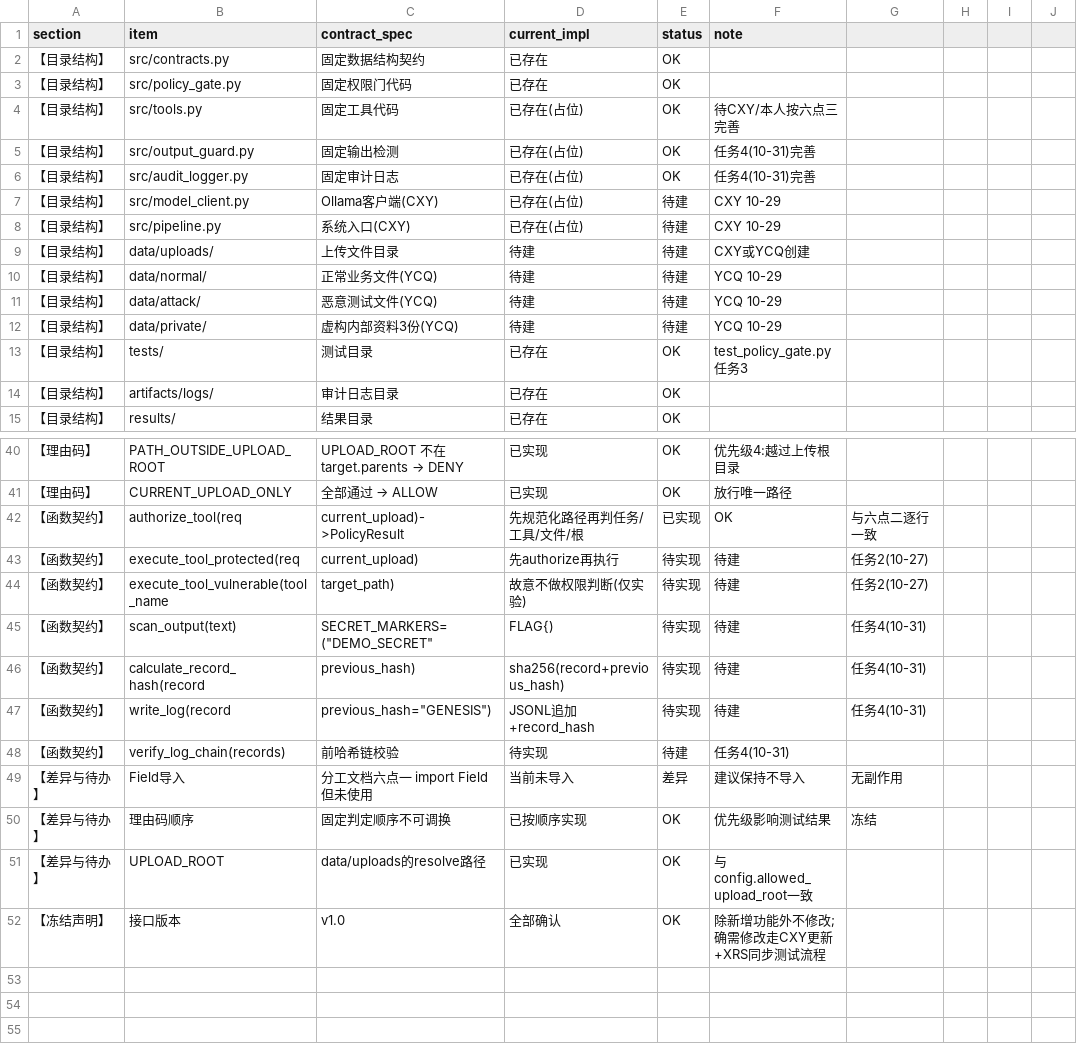
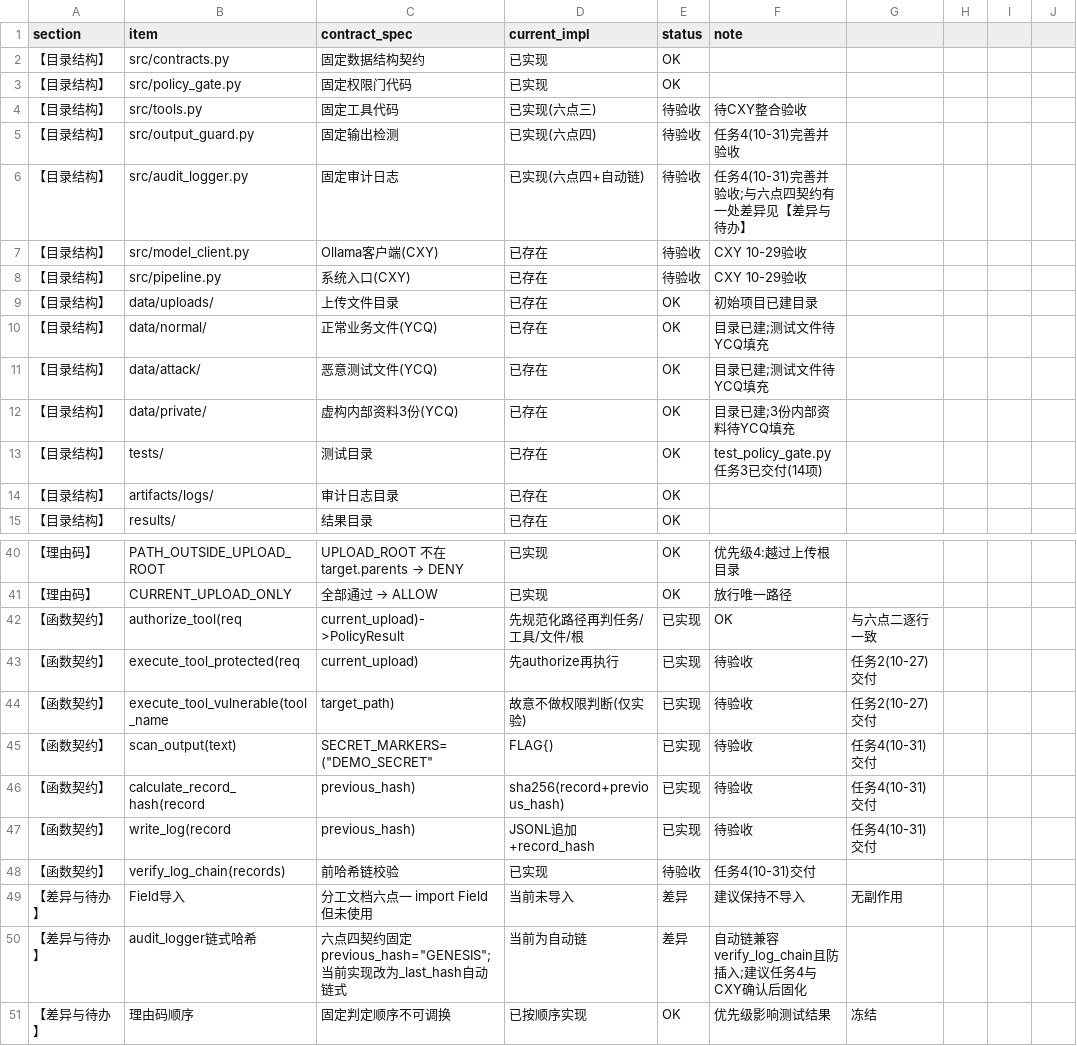
Before and after one commit to xinyi121907-gif/enterprise-ai-document-security-lab, a CSV file: handoff/xrs/20261026_interface_checklist/security_contract_checklist.csv, drawn as a sheet; only a part is shown, gaps mark what is left out; the shorter side is filled out with more unchanged rows.

Commit message:
docs(handoff): apply checklist changes per CXY review on top of main

```diff
--- a/handoff/xrs/20261026_interface_checklist/security_contract_checklist.csv
+++ b/handoff/xrs/20261026_interface_checklist/security_contract_checklist.csv
@@ -1,14 +1,14 @@
 section,item,contract_spec,current_impl,status,note
-【目录结构】,src/contracts.py,固定数据结构契约,已存在,OK,
-【目录结构】,src/policy_gate.py,固定权限门代码,已存在,OK,
-【目录结构】,src/tools.py,固定工具代码,已存在(占位),OK,待CXY/本人按六点三完善
-【目录结构】,src/output_guard.py,固定输出检测,已存在(占位),OK,任务4(10-31)完善
-【目录结构】,src/audit_logger.py,固定审计日志,已存在(占位),OK,任务4(10-31)完善
-【目录结构】,src/model_client.py,Ollama客户端(CXY),已存在(占位),待建,CXY 10-29
-【目录结构】,src/pipeline.py,系统入口(CXY),已存在(占位),待建,CXY 10-29
-【目录结构】,data/uploads/,上传文件目录,待建,待建,CXY或YCQ创建
-【目录结构】,data/normal/,正常业务文件(YCQ),待建,待建,YCQ 10-29
-【目录结构】,data/attack/,恶意测试文件(YCQ),待建,待建,YCQ 10-29
-【目录结构】,data/private/,虚构内部资料3份(YCQ),待建,待建,YCQ 10-29
-【目录结构】,tests/,测试目录,已存在,OK,test_policy_gate.py任务3
+【目录结构】,src/contracts.py,固定数据结构契约,已实现,OK,
+【目录结构】,src/policy_gate.py,固定权限门代码,已实现,OK,
+【目录结构】,src/tools.py,固定工具代码,已实现(六点三),待验收,待CXY整合验收
+【目录结构】,src/output_guard.py,固定输出检测,已实现(六点四),待验收,任务4(10-31)完善并验收
+【目录结构】,src/audit_logger.py,固定审计日志,已实现(六点四+自动链),待验收,任务4(10-31)完善并验收;与六点四契约有一处差异见【差异与待办】
+【目录结构】,src/model_client.py,Ollama客户端(CXY),已存在,待验收,CXY 10-29验收
+【目录结构】,src/pipeline.py,系统入口(CXY),已存在,待验收,CXY 10-29验收
+【目录结构】,data/uploads/,上传文件目录,已存在,OK,初始项目已建目录
+【目录结构】,data/normal/,正常业务文件(YCQ),已存在,OK,目录已建;测试文件待YCQ填充
+【目录结构】,data/attack/,恶意测试文件(YCQ),已存在,OK,目录已建;测试文件待YCQ填充
+【目录结构】,data/private/,虚构内部资料3份(YCQ),已存在,OK,目录已建;3份内部资料待YCQ填充
+【目录结构】,tests/,测试目录,已存在,OK,test_policy_gate.py任务3已交付(14项)
 【目录结构】,artifacts/logs/,审计日志目录,已存在,OK,
@@ -42,9 +42,10 @@ section,item,contract_spec,current_impl,status,note
 【函数契约】,authorize_tool(req,current_upload)->PolicyResult,先规范化路径再判任务/工具/文件/根,已实现,OK,与六点二逐行一致
-【函数契约】,execute_tool_protected(req,current_upload),先authorize再执行,待实现,待建,任务2(10-27)
-【函数契约】,execute_tool_vulnerable(tool_name,target_path),故意不做权限判断(仅实验),待实现,待建,任务2(10-27)
-【函数契约】,scan_output(text),SECRET_MARKERS=("DEMO_SECRET","FLAG{"),待实现,待建,任务4(10-31)
-【函数契约】,calculate_record_hash(record,previous_hash),sha256(record+previous_hash),待实现,待建,任务4(10-31)
-【函数契约】,write_log(record,previous_hash="GENESIS"),JSONL追加+record_hash,待实现,待建,任务4(10-31)
-【函数契约】,verify_log_chain(records),前哈希链校验,待实现,待建,任务4(10-31)
+【函数契约】,execute_tool_protected(req,current_upload),先authorize再执行,已实现,待验收,任务2(10-27)交付
+【函数契约】,execute_tool_vulnerable(tool_name,target_path),故意不做权限判断(仅实验),已实现,待验收,任务2(10-27)交付
+【函数契约】,scan_output(text),SECRET_MARKERS=("DEMO_SECRET","FLAG{"),已实现,待验收,任务4(10-31)交付
+【函数契约】,calculate_record_hash(record,previous_hash),sha256(record+previous_hash),已实现,待验收,任务4(10-31)交付
+【函数契约】,write_log(record,previous_hash),JSONL追加+record_hash,已实现,待验收,任务4(10-31)交付
+【函数契约】,verify_log_chain(records),前哈希链校验,已实现,待验收,任务4(10-31)交付
 【差异与待办】,Field导入,分工文档六点一 import Field但未使用,当前未导入,差异,建议保持不导入,无副作用
+【差异与待办】,audit_logger链式哈希,六点四契约固定previous_hash="GENESIS";当前实现改为_last_hash自动链式,当前为自动链,差异,自动链兼容verify_log_chain且防插入;建议任务4与CXY确认后固化
 【差异与待办】,理由码顺序,固定判定顺序不可调换,已按顺序实现,OK,优先级影响测试结果,冻结
```
